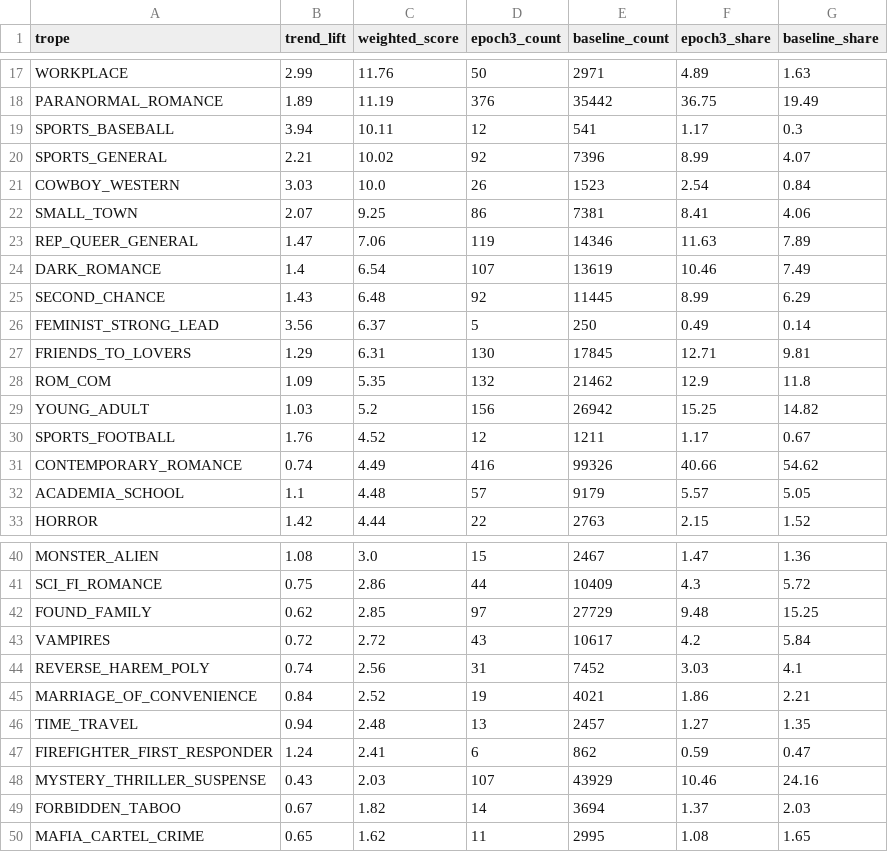
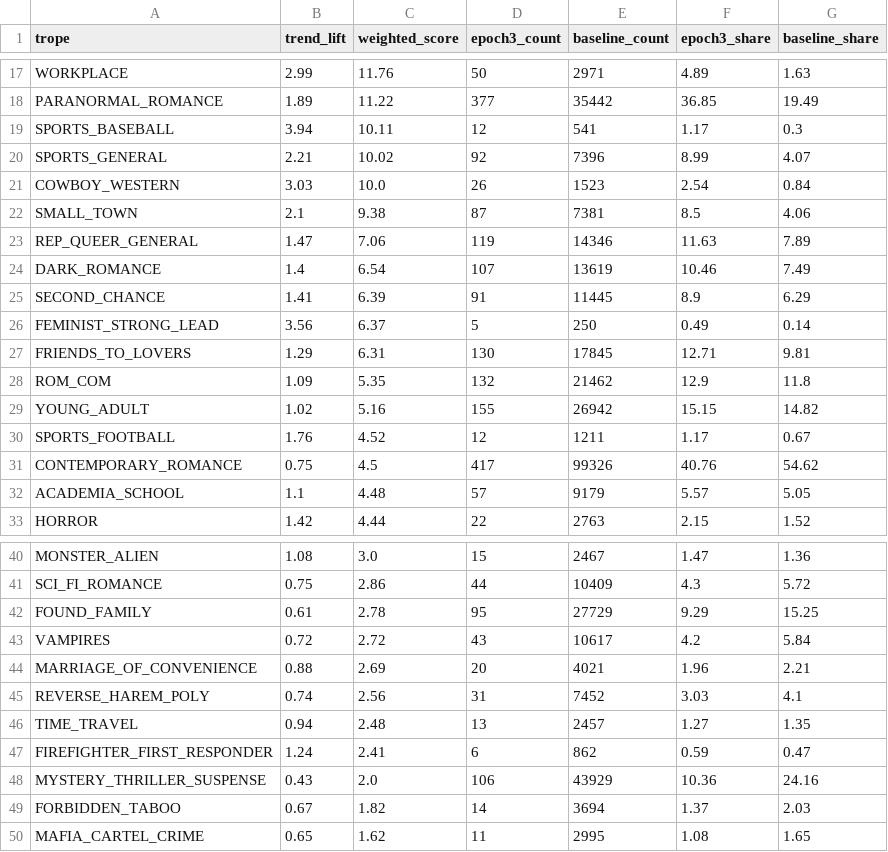
Before and after one commit to mariah32p/threnne-analytics, a CSV file: data/exports/forecast_report.csv, drawn as a sheet; only a part is shown, gaps mark what is left out; removed rows and columns are numbered as before the commit, all else as after; the diff covers the shown part only; the diff names each change by its address in the sheet, - before the commit and + after, or states it on an @@ line.

```diff
--- a/data/exports/forecast_report.csv
+++ b/data/exports/forecast_report.csv
-C18 (weighted_score): 11.19
+C18 (weighted_score): 11.22
-D18 (epoch3_count): 376
+D18 (epoch3_count): 377
-F18 (epoch3_share): 36.75
+F18 (epoch3_share): 36.85
-B22 (trend_lift): 2.07
+B22 (trend_lift): 2.1
-C22 (weighted_score): 9.25
+C22 (weighted_score): 9.38
-D22 (epoch3_count): 86
+D22 (epoch3_count): 87
-F22 (epoch3_share): 8.41
+F22 (epoch3_share): 8.5
-B25 (trend_lift): 1.43
+B25 (trend_lift): 1.41
-C25 (weighted_score): 6.48
+C25 (weighted_score): 6.39
-D25 (epoch3_count): 92
+D25 (epoch3_count): 91
-F25 (epoch3_share): 8.99
+F25 (epoch3_share): 8.9
-B29 (trend_lift): 1.03
+B29 (trend_lift): 1.02
-C29 (weighted_score): 5.2
+C29 (weighted_score): 5.16
-D29 (epoch3_count): 156
+D29 (epoch3_count): 155
-F29 (epoch3_share): 15.25
+F29 (epoch3_share): 15.15
-B31 (trend_lift): 0.74
+B31 (trend_lift): 0.75
-C31 (weighted_score): 4.49
+C31 (weighted_score): 4.5
-D31 (epoch3_count): 416
+D31 (epoch3_count): 417
-F31 (epoch3_share): 40.66
+F31 (epoch3_share): 40.76
-B42 (trend_lift): 0.62
+B42 (trend_lift): 0.61
-C42 (weighted_score): 2.85
+C42 (weighted_score): 2.78
-D42 (epoch3_count): 97
+D42 (epoch3_count): 95
-F42 (epoch3_share): 9.48
+F42 (epoch3_share): 9.29
+row 44: MARRIAGE_OF_CONVENIENCE | 0.88 | 2.69 | 20 | 4021 | 1.96 | 2.21
-row 45: MARRIAGE_OF_CONVENIENCE | 0.84 | 2.52 | 19 | 4021 | 1.86 | 2.21
-C48 (weighted_score): 2.03
+C48 (weighted_score): 2.0
-D48 (epoch3_count): 107
+D48 (epoch3_count): 106
-F48 (epoch3_share): 10.46
+F48 (epoch3_share): 10.36
```
Also changed, not shown: 1 added row, 1 removed row and 35 edited cells elsewhere in this file, data/exports/forecast_stacks_report.csv, data/exports/unmapped_shelves.csv, 3 other files.
